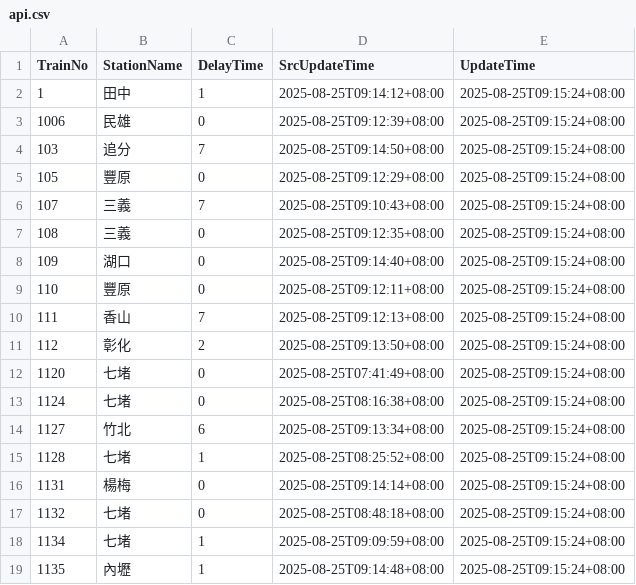
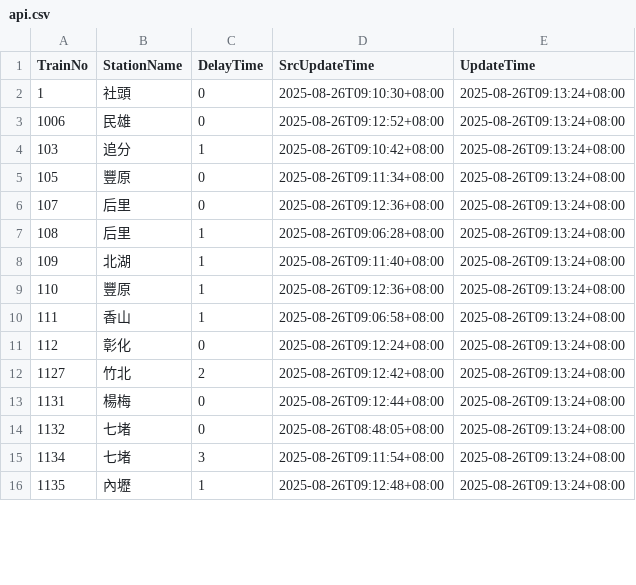
Before and after one commit to funfun0912/Open-Platform-Software-Mid, a CSV file: api.csv, drawn as a sheet; only a part is shown; the diff covers the shown part only.

Commit message:
Update data

```diff
--- a/api.csv
+++ b/api.csv
@@ -1,19 +1,16 @@
 TrainNo,StationName,DelayTime,SrcUpdateTime,UpdateTime
-1,田中,1,2025-08-25T09:14:12+08:00,2025-08-25T09:15:24+08:00
-1006,民雄,0,2025-08-25T09:12:39+08:00,2025-08-25T09:15:24+08:00
-103,追分,7,2025-08-25T09:14:50+08:00,2025-08-25T09:15:24+08:00
-105,豐原,0,2025-08-25T09:12:29+08:00,2025-08-25T09:15:24+08:00
-107,三義,7,2025-08-25T09:10:43+08:00,2025-08-25T09:15:24+08:00
-108,三義,0,2025-08-25T09:12:35+08:00,2025-08-25T09:15:24+08:00
-109,湖口,0,2025-08-25T09:14:40+08:00,2025-08-25T09:15:24+08:00
-110,豐原,0,2025-08-25T09:12:11+08:00,2025-08-25T09:15:24+08:00
-111,香山,7,2025-08-25T09:12:13+08:00,2025-08-25T09:15:24+08:00
-112,彰化,2,2025-08-25T09:13:50+08:00,2025-08-25T09:15:24+08:00
-1120,七堵,0,2025-08-25T07:41:49+08:00,2025-08-25T09:15:24+08:00
-1124,七堵,0,2025-08-25T08:16:38+08:00,2025-08-25T09:15:24+08:00
-1127,竹北,6,2025-08-25T09:13:34+08:00,2025-08-25T09:15:24+08:00
-1128,七堵,1,2025-08-25T08:25:52+08:00,2025-08-25T09:15:24+08:00
-1131,楊梅,0,2025-08-25T09:14:14+08:00,2025-08-25T09:15:24+08:00
-1132,七堵,0,2025-08-25T08:48:18+08:00,2025-08-25T09:15:24+08:00
-1134,七堵,1,2025-08-25T09:09:59+08:00,2025-08-25T09:15:24+08:00
-1135,內壢,1,2025-08-25T09:14:48+08:00,2025-08-25T09:15:24+08:00
+1,社頭,0,2025-08-26T09:10:30+08:00,2025-08-26T09:13:24+08:00
+1006,民雄,0,2025-08-26T09:12:52+08:00,2025-08-26T09:13:24+08:00
+103,追分,1,2025-08-26T09:10:42+08:00,2025-08-26T09:13:24+08:00
+105,豐原,0,2025-08-26T09:11:34+08:00,2025-08-26T09:13:24+08:00
+107,后里,0,2025-08-26T09:12:36+08:00,2025-08-26T09:13:24+08:00
+108,后里,1,2025-08-26T09:06:28+08:00,2025-08-26T09:13:24+08:00
+109,北湖,1,2025-08-26T09:11:40+08:00,2025-08-26T09:13:24+08:00
+110,豐原,1,2025-08-26T09:12:36+08:00,2025-08-26T09:13:24+08:00
+111,香山,1,2025-08-26T09:06:58+08:00,2025-08-26T09:13:24+08:00
+112,彰化,0,2025-08-26T09:12:24+08:00,2025-08-26T09:13:24+08:00
+1127,竹北,2,2025-08-26T09:12:42+08:00,2025-08-26T09:13:24+08:00
+1131,楊梅,0,2025-08-26T09:12:44+08:00,2025-08-26T09:13:24+08:00
+1132,七堵,0,2025-08-26T08:48:05+08:00,2025-08-26T09:13:24+08:00
+1134,七堵,3,2025-08-26T09:11:54+08:00,2025-08-26T09:13:24+08:00
+1135,內壢,1,2025-08-26T09:12:48+08:00,2025-08-26T09:13:24+08:00
```
Also changed, not shown: 3 added rows and 31 edited cells elsewhere in this file.
